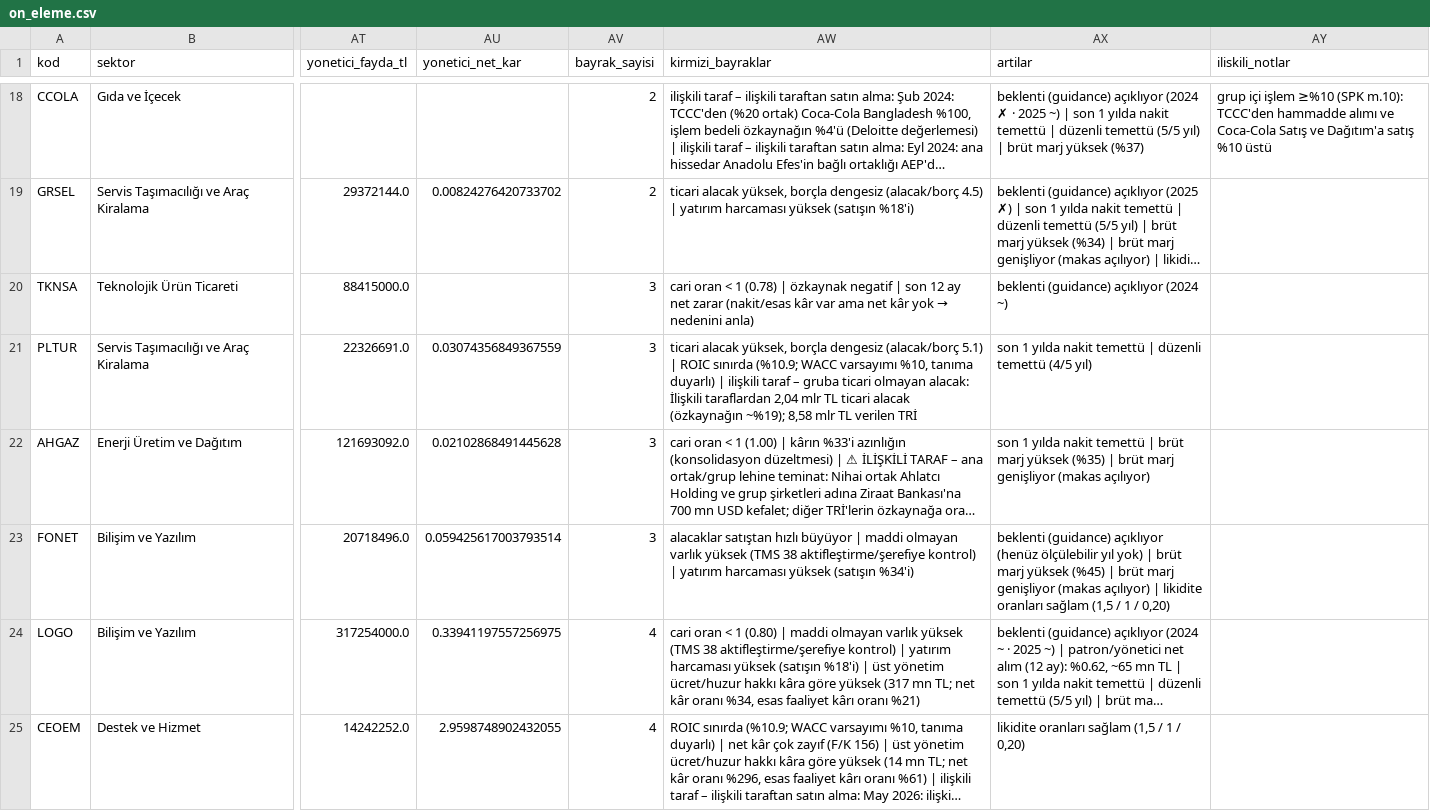
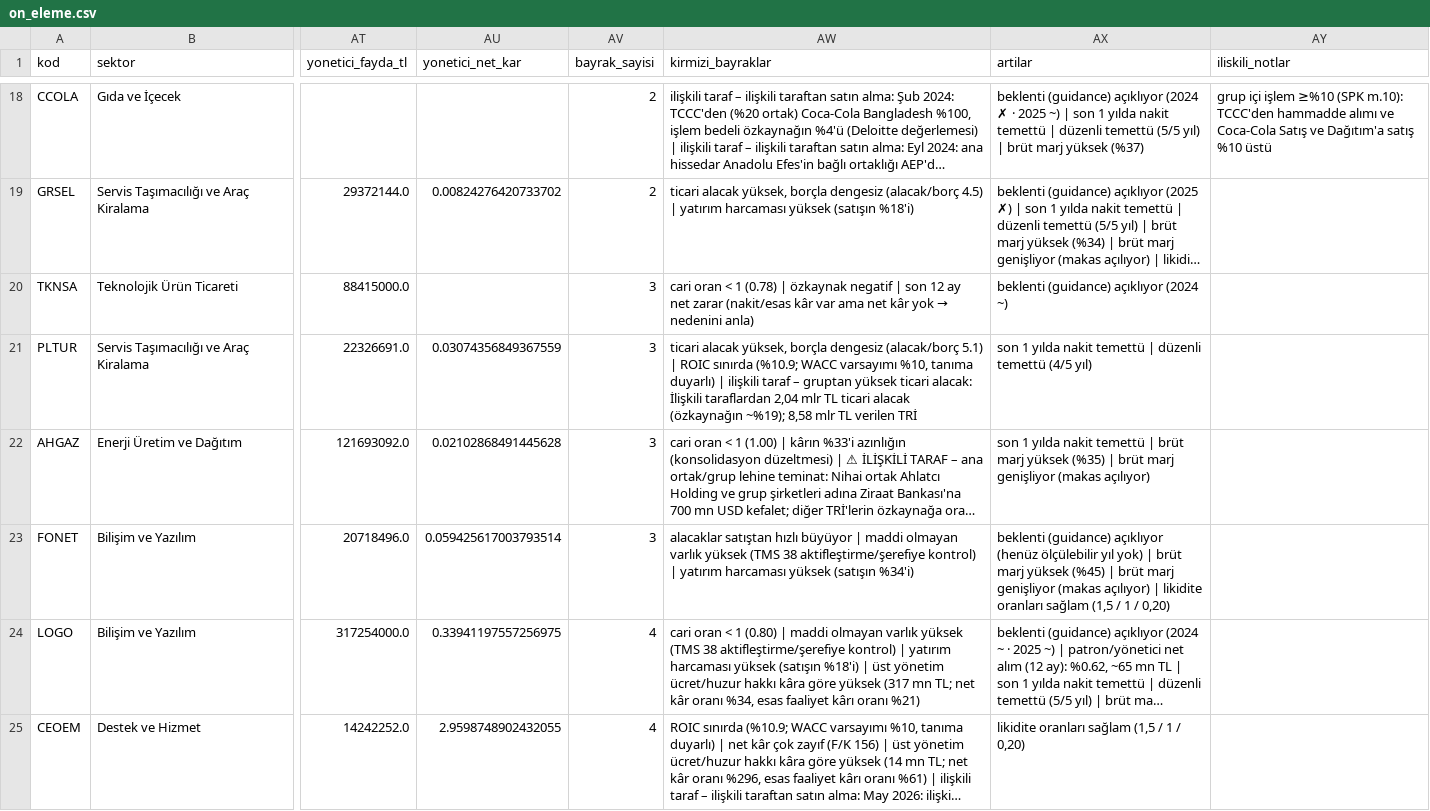
Before and after one commit to deryaozyuvali/Bist-tarama-otomasyon, a CSV file: results/temel/2026-11-25/on_eleme.csv, drawn as a sheet; only a part is shown, gaps mark what is left out; long unchanged cells end in …; the diff names each change by its address in the sheet, - before the commit and + after, or states it on an @@ line.

```diff
--- a/results/temel/2026-11-25/on_eleme.csv
+++ b/results/temel/2026-11-25/on_eleme.csv
-AW21 (kirmizi_bayraklar): …taraf – gruba ticari olmayan alacak: İlişkili…
+AW21 (kirmizi_bayraklar): …taraf – gruptan yüksek ticari alacak: İlişkili…
```
Also changed, not shown: results/temel/2026-11-25/tum_sirketler.csv, results/temel/latest_on_eleme.csv, 3 other files.
